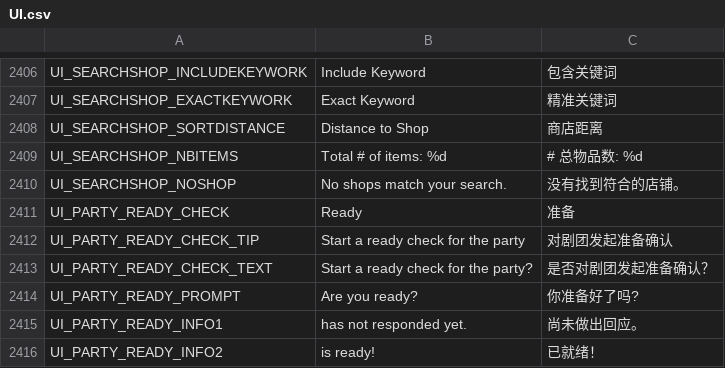
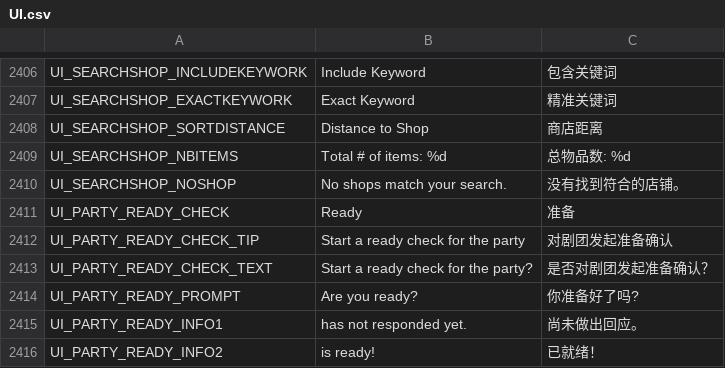
Before and after one commit to Gala-Lab/Flyff-Universe-Translations, a CSV file: Simplified_Chinese/UI.csv, drawn as a sheet; only a part is shown, gaps mark what is left out.

```diff
--- a/Simplified_Chinese/UI.csv
+++ b/Simplified_Chinese/UI.csv
@@ -2408,3 +2408,3 @@ UI_SEARCHSHOP_EXACTKEYWORK,Exact Keyword,精准关键词
 UI_SEARCHSHOP_SORTDISTANCE,Distance to Shop,商店距离
-UI_SEARCHSHOP_NBITEMS,Total # of items: %d,# 总物品数: %d
+UI_SEARCHSHOP_NBITEMS,Total # of items: %d,总物品数: %d
 UI_SEARCHSHOP_NOSHOP,No shops match your search.,没有找到符合的店铺。
```
Also changed, not shown: Simplified_Chinese/EquipSets.csv, 1 other file.
